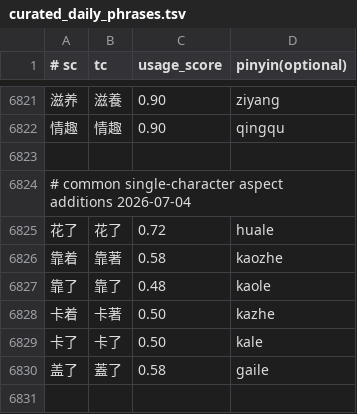
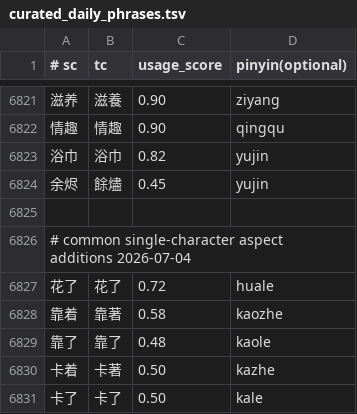
Before and after one commit to shenmin/cassotis-lexicon, a TSV file: manifests/curated_daily_phrases.tsv, drawn as a sheet; only a part is shown, gaps mark what is left out; the shorter side is filled out with more unchanged rows; the diff names each change by its address in the sheet, - before the commit and + after, or states it on an @@ line.

```diff
--- a/manifests/curated_daily_phrases.tsv
+++ b/manifests/curated_daily_phrases.tsv
+row 6823: 浴巾 | 浴巾 | 0.82 | yujin
+row 6824: 余烬 | 餘燼 | 0.45 | yujin
```
Also changed, not shown: manifests/curated_daily_supplement_phrases.tsv, manifests/regression_samples.sc.tsv, 6 other files.
